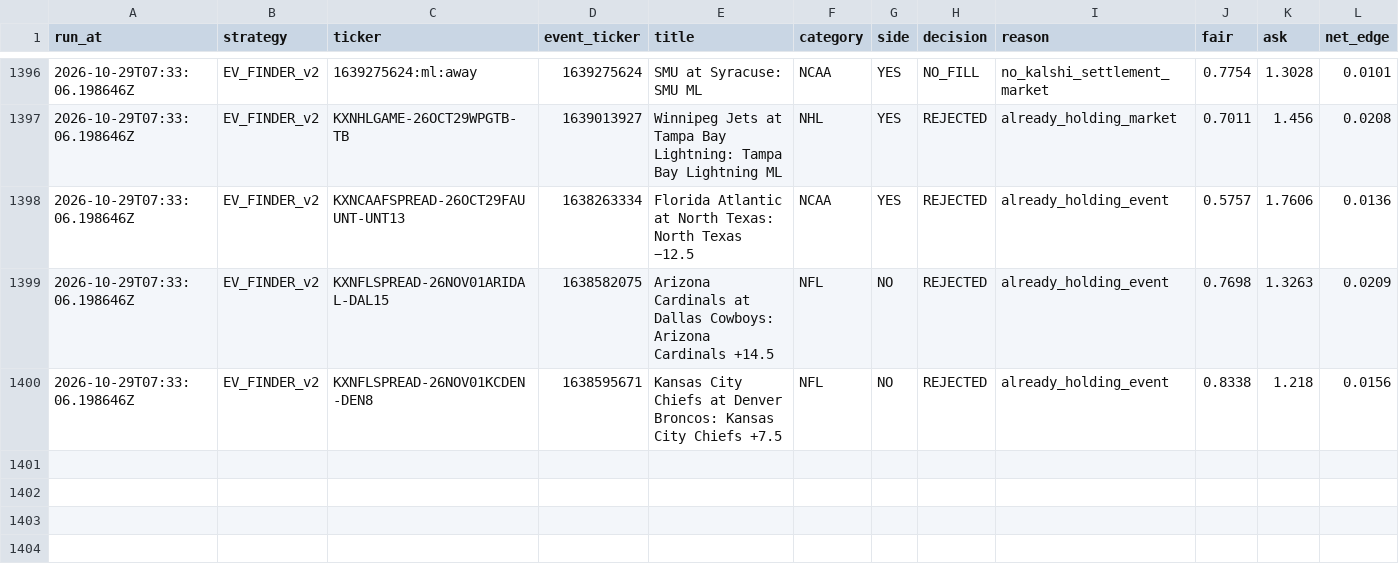
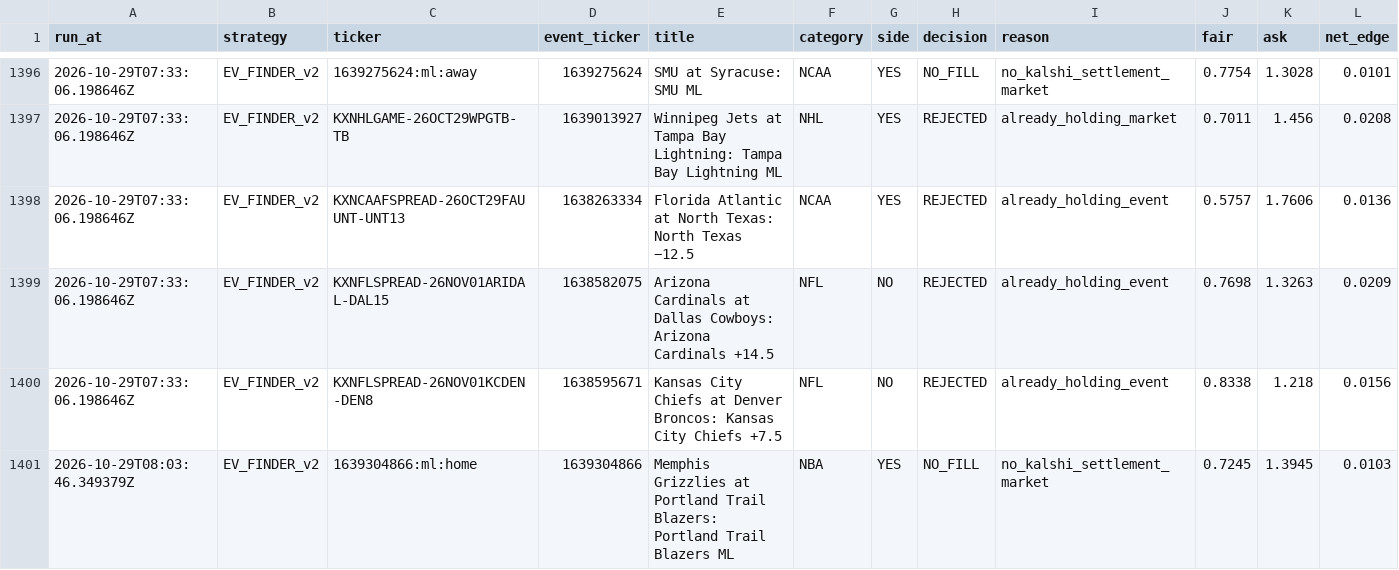
Before and after one commit to colebeasley10-glitch/pm-edge, a CSV file: research_lab/data/EV_FINDER_v2/candidates.csv, drawn as a sheet; only a part is shown, gaps mark what is left out; rows hold the shown columns only; the diff names each change by its address in the sheet, - before the commit and + after, or states it on an @@ line.

Commit message:
Research Lab round [skip ci]

```diff
--- a/research_lab/data/EV_FINDER_v2/candidates.csv
+++ b/research_lab/data/EV_FINDER_v2/candidates.csv
+row 1401: 2026-10-29T08:03:46.349379Z | EV_FINDER_v2 | 1639304866:ml:home | 1639304866 | Memphis Grizzlies at Portland Trail Blazers: Portland Trail Blazers ML | NBA | YES | NO_FILL | no_kalshi_settlement_market | 0.7245 | 1.3945 | 0.0103
```
Also changed, not shown: research_lab/data/EV_FINDER_v2/positions.csv, research_lab/data/EV_FINDER_v3/positions.csv, 10 other files.
